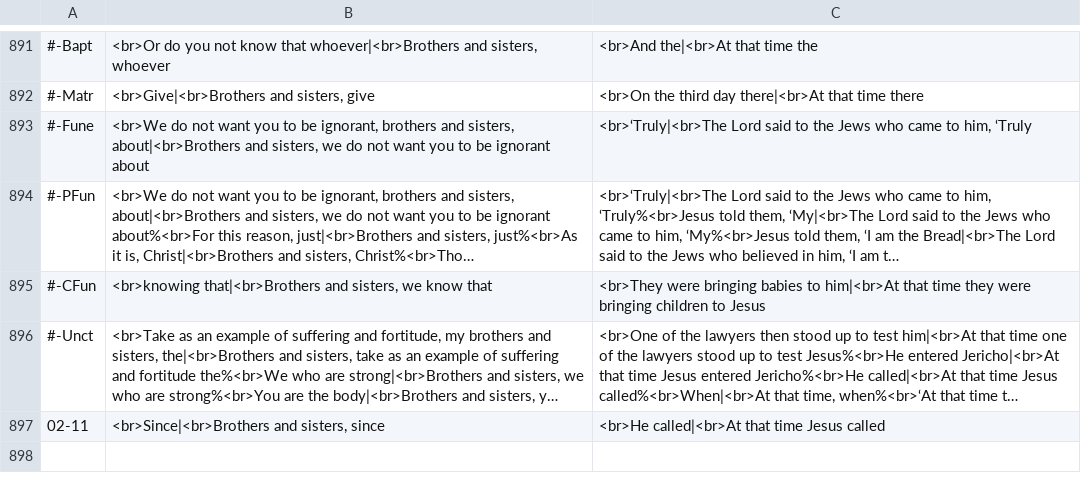
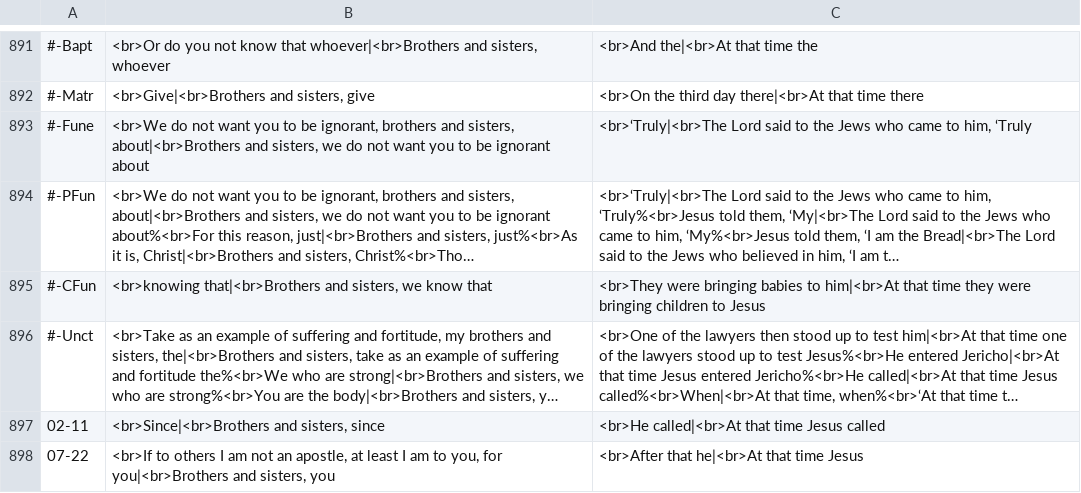
Before and after one commit to cmbryan/yocal, a CSV file: db/mods.csv, drawn as a sheet; only a part is shown, gaps mark what is left out; long unchanged cells end in …; the diff names each change by its address in the sheet, - before the commit and + after, or states it on an @@ line.

```diff
--- a/db/mods.csv
+++ b/db/mods.csv
+row 898: 07-22 | <br>If to others I am not an apostle, at least I am to you, for you|<br>Brothers and sisters, you | <br>After that he|<br>At that time Jesus
```
Also changed, not shown: db/menaion.csv.
